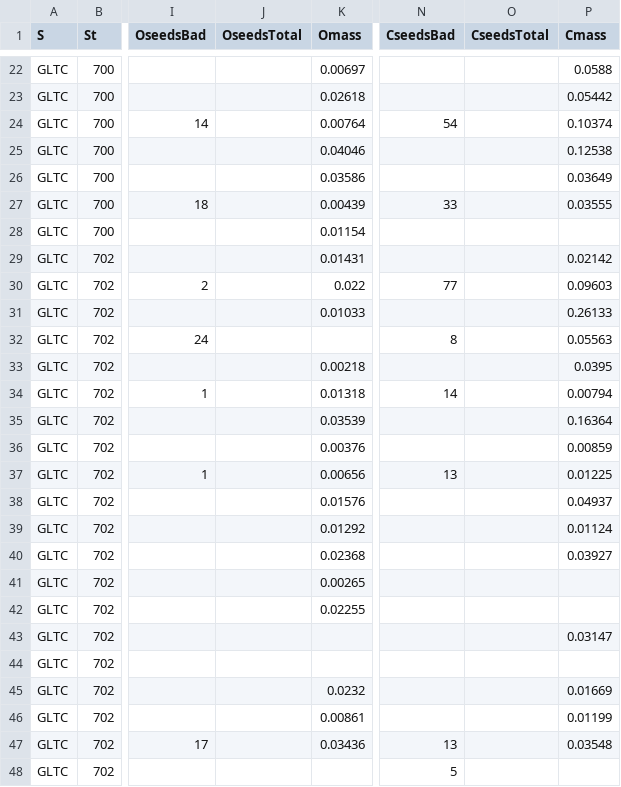
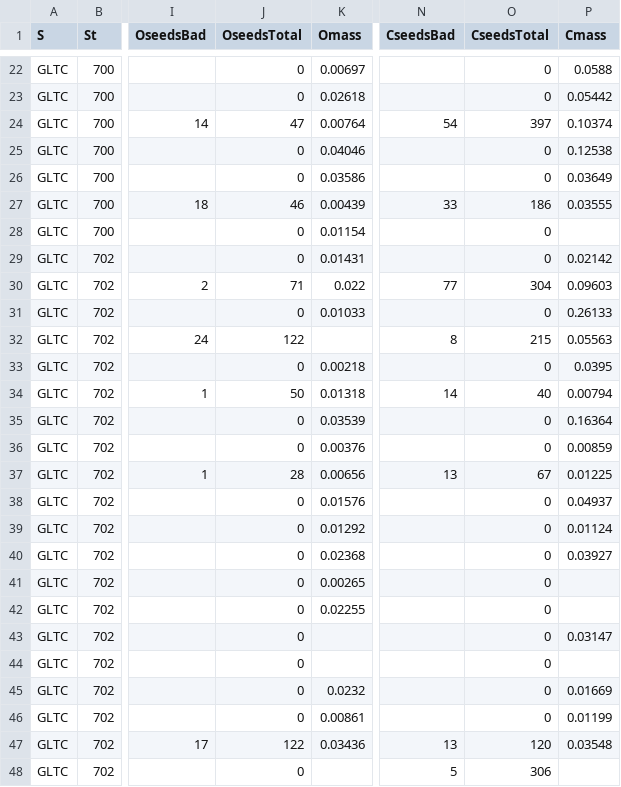
Before and after one commit to sydneyajms/final_community_assembly-SJIN, a CSV file: data/GLTCCLAPUR.csv, drawn as a sheet; only a part is shown, gaps mark what is left out; the diff covers the shown part only; the diff names each change by its address in the sheet, - before the commit and + after, or states it on an @@ line.

```diff
--- a/data/GLTCCLAPUR.csv
+++ b/data/GLTCCLAPUR.csv
-J22:J23 (OseedsTotal): (empty)
+J22:J23 (OseedsTotal): 0
-O22:O23 (CseedsTotal): (empty)
+O22:O23 (CseedsTotal): 0
-J24 (OseedsTotal): (empty)
+J24 (OseedsTotal): 47
-O24 (CseedsTotal): (empty)
+O24 (CseedsTotal): 397
-J25:J26 (OseedsTotal): (empty)
+J25:J26 (OseedsTotal): 0
-O25:O26 (CseedsTotal): (empty)
+O25:O26 (CseedsTotal): 0
-J27 (OseedsTotal): (empty)
+J27 (OseedsTotal): 46
-O27 (CseedsTotal): (empty)
+O27 (CseedsTotal): 186
-J28:J29 (OseedsTotal): (empty)
+J28:J29 (OseedsTotal): 0
-O28:O29 (CseedsTotal): (empty)
+O28:O29 (CseedsTotal): 0
-J30 (OseedsTotal): (empty)
+J30 (OseedsTotal): 71
-O30 (CseedsTotal): (empty)
+O30 (CseedsTotal): 304
-J31 (OseedsTotal): (empty)
+J31 (OseedsTotal): 0
-O31 (CseedsTotal): (empty)
+O31 (CseedsTotal): 0
-J32 (OseedsTotal): (empty)
+J32 (OseedsTotal): 122
-O32 (CseedsTotal): (empty)
+O32 (CseedsTotal): 215
-J33 (OseedsTotal): (empty)
+J33 (OseedsTotal): 0
-O33 (CseedsTotal): (empty)
+O33 (CseedsTotal): 0
-J34 (OseedsTotal): (empty)
+J34 (OseedsTotal): 50
-O34 (CseedsTotal): (empty)
+O34 (CseedsTotal): 40
-J35:J36 (OseedsTotal): (empty)
+J35:J36 (OseedsTotal): 0
-O35:O36 (CseedsTotal): (empty)
+O35:O36 (CseedsTotal): 0
-J37 (OseedsTotal): (empty)
+J37 (OseedsTotal): 28
-O37 (CseedsTotal): (empty)
+O37 (CseedsTotal): 67
-J38:J46 (OseedsTotal): (empty)
+J38:J46 (OseedsTotal): 0
-O38:O46 (CseedsTotal): (empty)
+O38:O46 (CseedsTotal): 0
-J47 (OseedsTotal): (empty)
+J47 (OseedsTotal): 122
-O47 (CseedsTotal): (empty)
+O47 (CseedsTotal): 120
-J48 (OseedsTotal): (empty)
+J48 (OseedsTotal): 0
-O48 (CseedsTotal): (empty)
+O48 (CseedsTotal): 306
```
Also changed, not shown: 130 edited cells elsewhere in this file.
